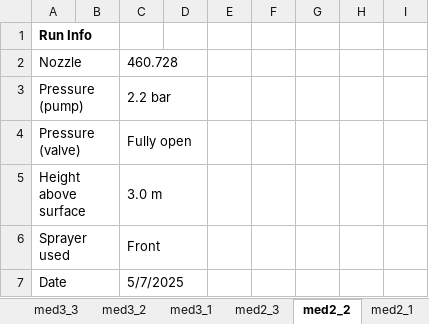
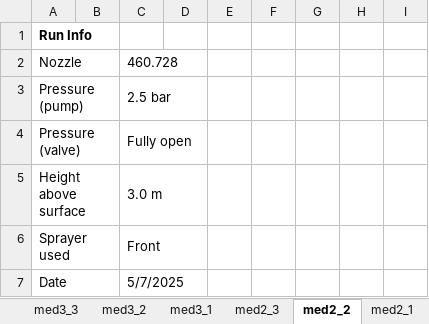
Before and after one commit to hannahhapich/TWP_Runoff, an Excel workbook: data/Rainfall_Simulator_Calibration.xlsx, sheet med2_2, drawn as a sheet; only a part is shown; values as stored, in another font and other column widths than the file's, no borders; charts and pictures not drawn; the diff names each change by its address in the sheet, - before the commit and + after, or states it on an @@ line.

```diff
--- a/data/Rainfall_Simulator_Calibration.xlsx (sheet med2_2)
+++ b/data/Rainfall_Simulator_Calibration.xlsx (sheet med2_2)
-C3: 2.2 bar
+C3: 2.5 bar
```
Also changed, not shown: sheet med2_1, sheet high2_1, sheet high2_2, sheet high2_3, sheet med2_3.
